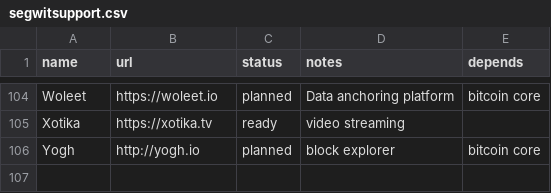
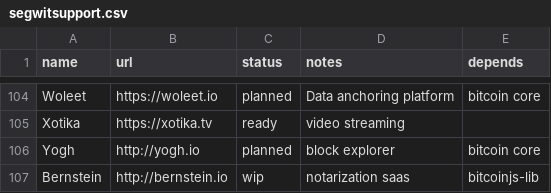
Before and after one commit to archive-of-deleted-repositories/jamesob__bitcoincore.org, a CSV file: _data/segwitsupport.csv, drawn as a sheet; only a part is shown, gaps mark what is left out.

Commit message:
Update segwitsupport.csv

```diff
--- a/_data/segwitsupport.csv
+++ b/_data/segwitsupport.csv
@@ -106 +106,2 @@ Xotika,https://xotika.tv,ready,video streaming,
 Yogh,http://yogh.io,planned,block explorer,bitcoin core
+Bernstein,http://bernstein.io,wip,notarization saas,bitcoinjs-lib
```
